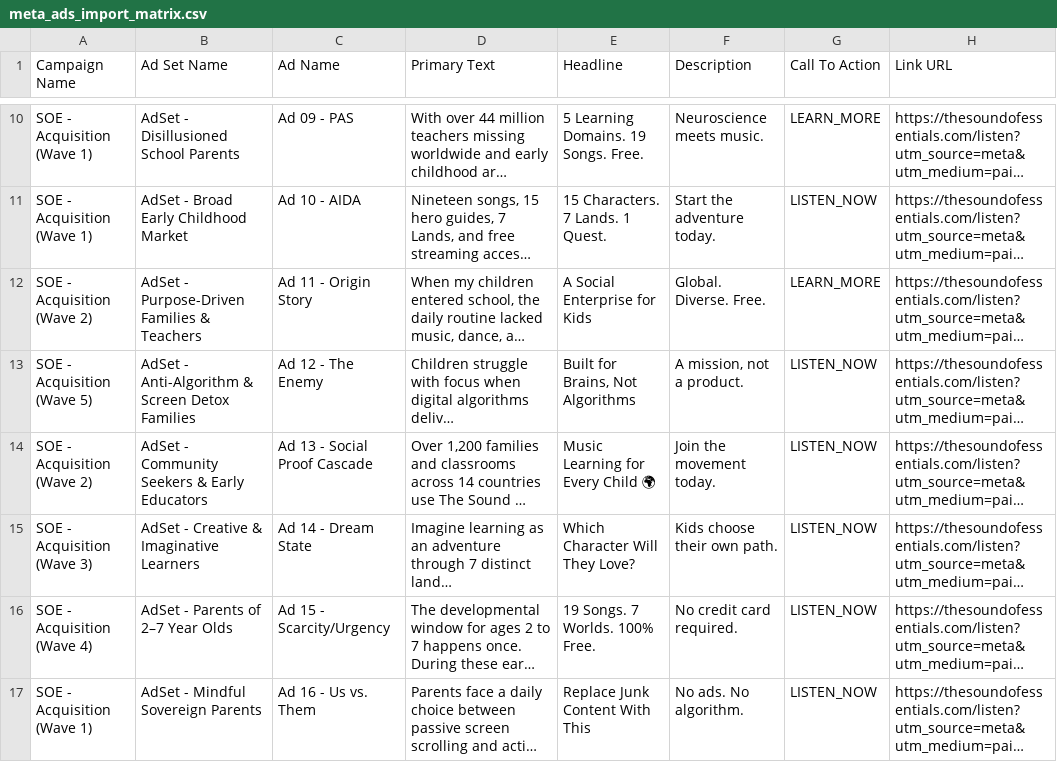
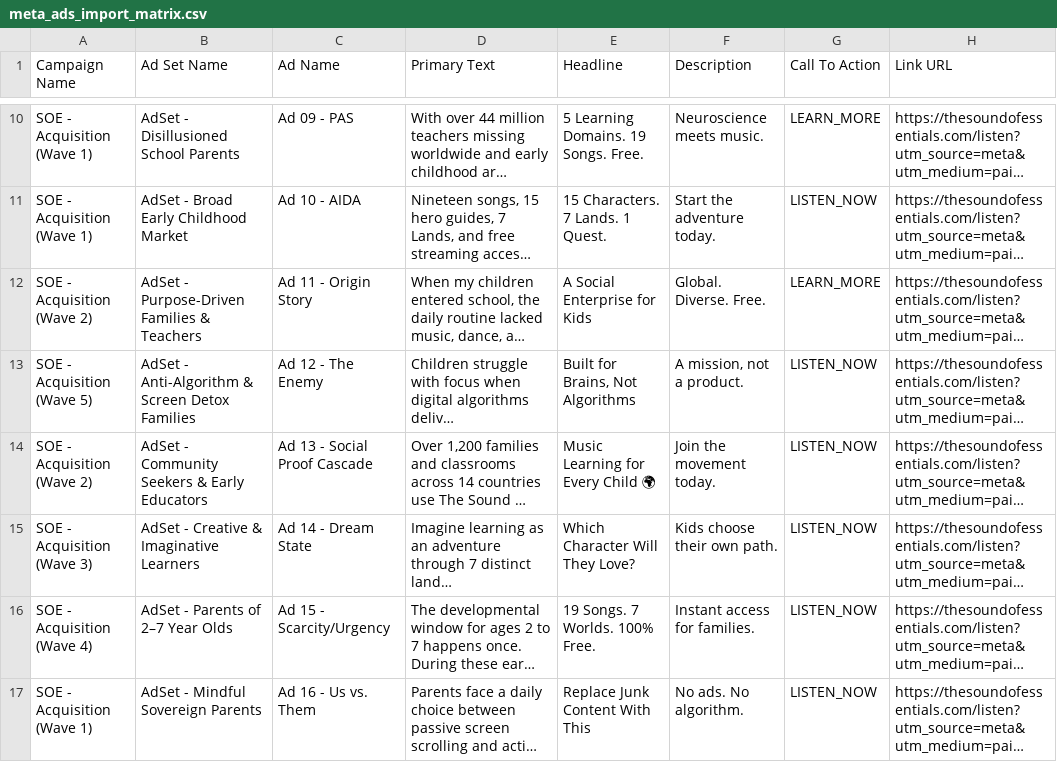
Before and after one commit to ChefLee5/SOE-Picture-Dictionary, a CSV file: docs/meta_ads_import_matrix.csv, drawn as a sheet; only a part is shown, gaps mark what is left out; long unchanged cells end in …; the diff covers the shown part only; the diff names each change by its address in the sheet, - before the commit and + after, or states it on an @@ line.

Commit message:
fix(canon): pair father's heart and mother's love and retract no-credit-card claims

```diff
--- a/docs/meta_ads_import_matrix.csv
+++ b/docs/meta_ads_import_matrix.csv
-F16 (Description): No credit card required.
+F16 (Description): Instant access for families.
```
Also changed, not shown: 7 edited cells elsewhere in this file, 17 other files.
